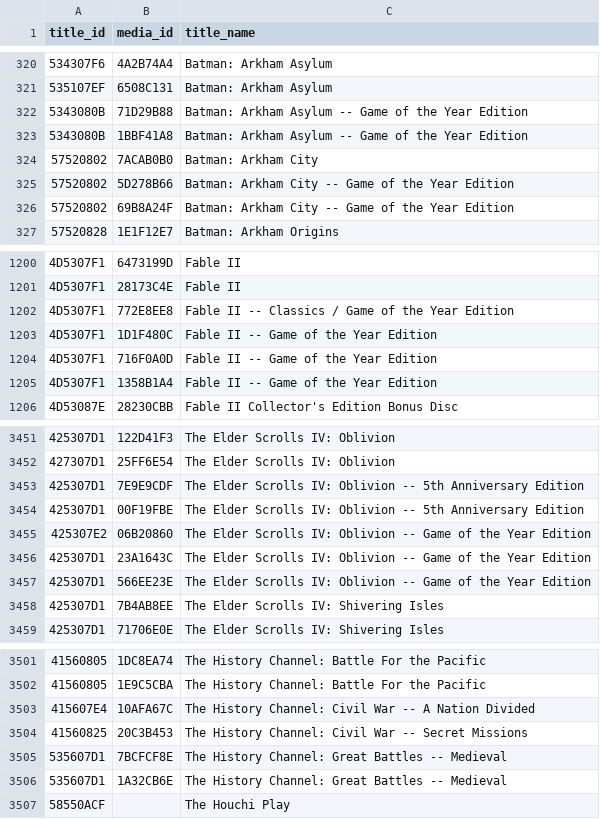
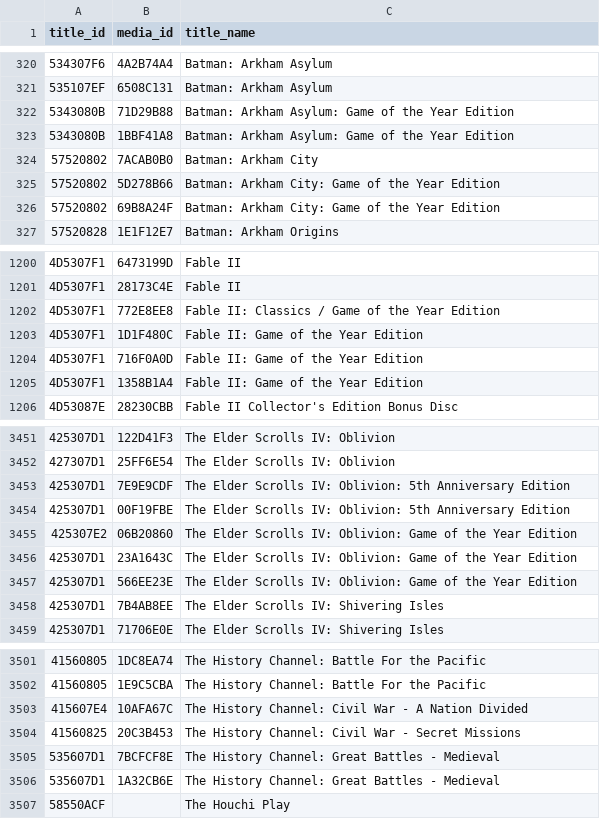
Before and after one commit to r4dius/Iso2God, a CSV file: gamelist_xbox360.csv, drawn as a sheet; only a part is shown, gaps mark what is left out; the diff covers the shown part only; the diff names each change by its address in the sheet, - before the commit and + after, or states it on an @@ line.

```diff
--- a/gamelist_xbox360.csv
+++ b/gamelist_xbox360.csv
-C322:C323 (title_name): Batman: Arkham Asylum -- Game of…
+C322:C323 (title_name): Batman: Arkham Asylum: Game of…
-C325:C326 (title_name): Batman: Arkham City -- Game of…
+C325:C326 (title_name): Batman: Arkham City: Game of…
-C1202 (title_name): Fable II -- Classics /…
+C1202 (title_name): Fable II: Classics /…
-C1203:C1205 (title_name): Fable II -- Game of the Year Edition
+C1203:C1205 (title_name): Fable II: Game of the Year Edition
-C3453:C3454 (title_name): …Scrolls IV: Oblivion -- 5th Anniversary…
+C3453:C3454 (title_name): …Scrolls IV: Oblivion: 5th Anniversary…
-C3455:C3457 (title_name): …Scrolls IV: Oblivion -- Game of…
+C3455:C3457 (title_name): …Scrolls IV: Oblivion: Game of…
-C3503 (title_name): …Civil War -- A Nation…
+C3503 (title_name): …Civil War - A Nation…
-C3504 (title_name): …Civil War -- Secret Missions
+C3504 (title_name): …Civil War - Secret Missions
-C3505:C3506 (title_name): …Great Battles -- Medieval
+C3505:C3506 (title_name): …Great Battles - Medieval
```
Also changed, not shown: 121 edited cells elsewhere in this file.
